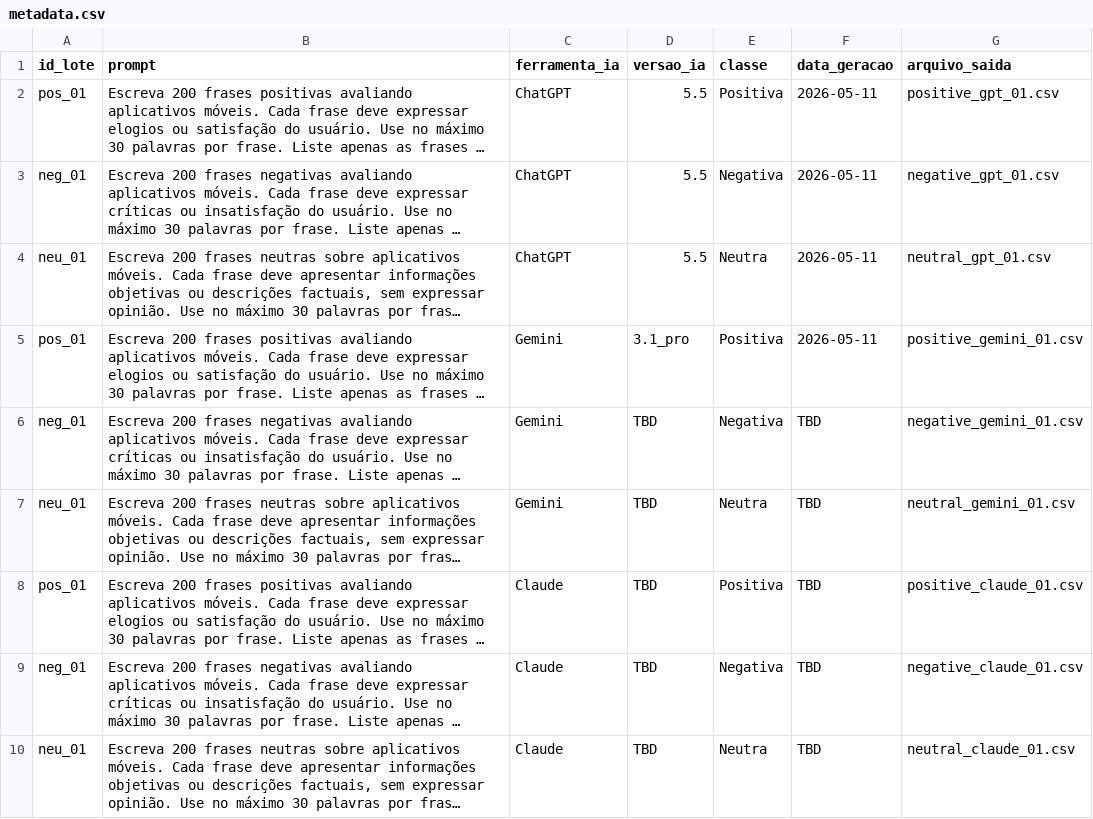
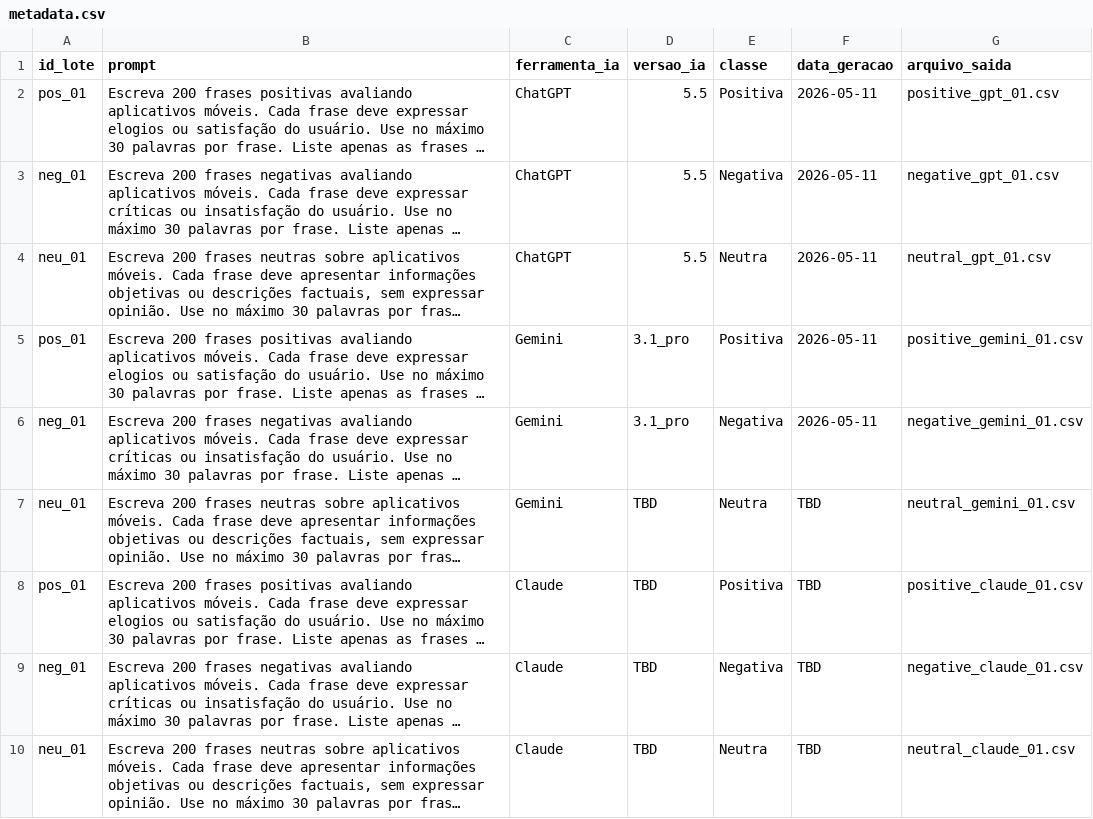
Before and after one commit to ROMAUSKI/tcc-analise-sentimento, a CSV file: dados/brutos_apps/metadata.csv, drawn as a sheet; long unchanged cells end in …; the diff names each change by its address in the sheet, - before the commit and + after, or states it on an @@ line.

Commit message:
chore: update metadata.csv

```diff
--- a/dados/brutos_apps/metadata.csv
+++ b/dados/brutos_apps/metadata.csv
-D6 (versao_ia): TBD
+D6 (versao_ia): 3.1_pro
-F6 (data_geracao): TBD
+F6 (data_geracao): 2026-05-11
```
